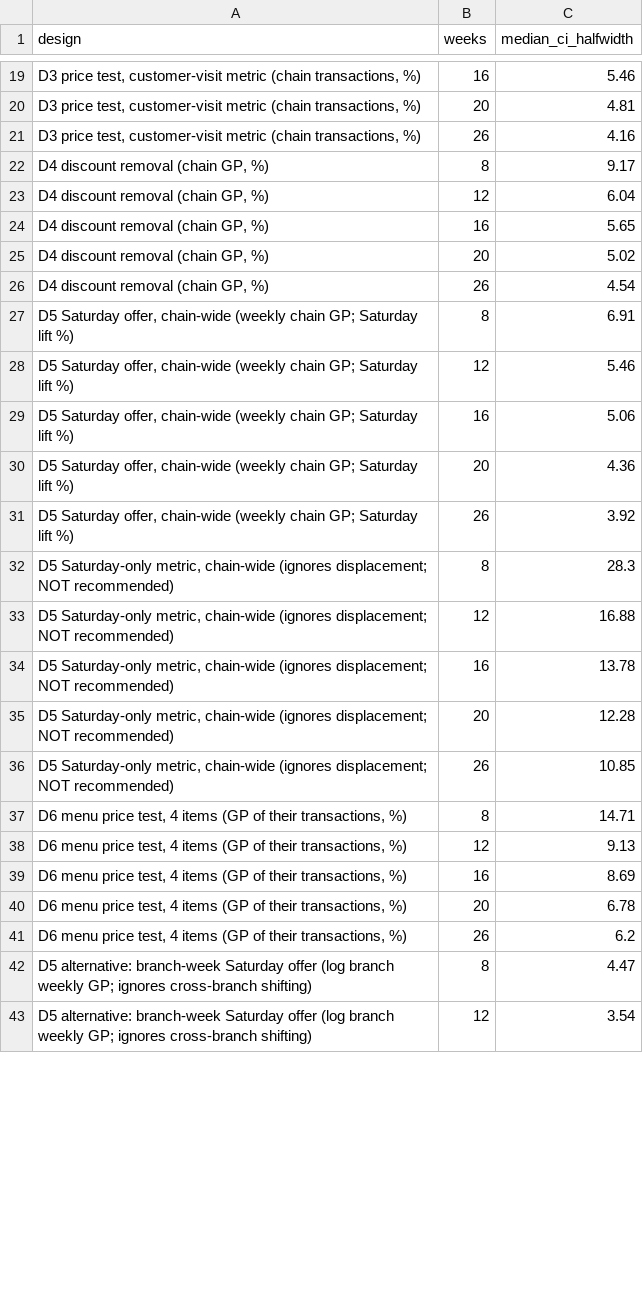
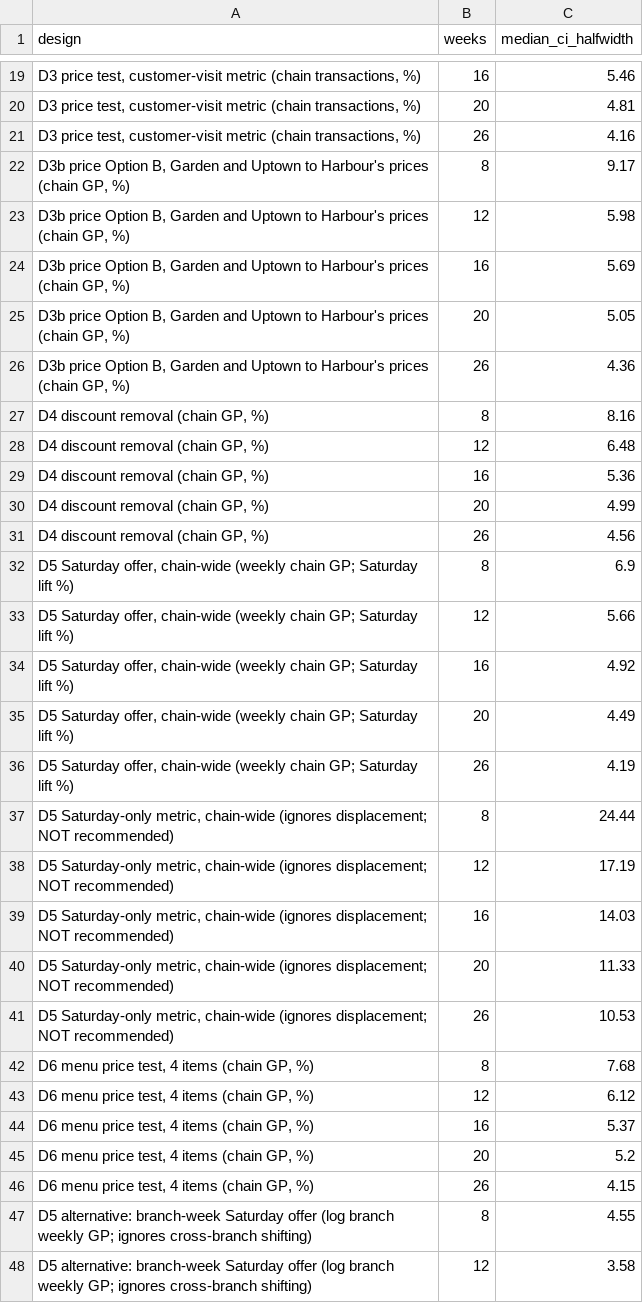
Before and after one commit to rakanhmd/eece490-hackathon, a CSV file: results/experiment_ci_halfwidth.csv, drawn as a sheet; only a part is shown, gaps mark what is left out; removed rows and columns are numbered as before the commit, all else as after; the diff covers the shown part only; the diff names each change by its address in the sheet, - before the commit and + after, or states it on an @@ line.

```diff
--- a/results/experiment_ci_halfwidth.csv
+++ b/results/experiment_ci_halfwidth.csv
-A22 (design): D4 discount removal (chain GP,…
+A22 (design): D3b price Option B, Garden and Uptown to Harbour's prices (chain GP,…
+row 23: D3b price Option B, Garden and Uptown to Harbour's prices (chain GP, %) | 12 | 5.98
+row 24: D3b price Option B, Garden and Uptown to Harbour's prices (chain GP, %) | 16 | 5.69
+row 25: D3b price Option B, Garden and Uptown to Harbour's prices (chain GP, %) | 20 | 5.05
+row 26: D3b price Option B, Garden and Uptown to Harbour's prices (chain GP, %) | 26 | 4.36
+row 27: D4 discount removal (chain GP, %) | 8 | 8.16
-C28 (median_ci_halfwidth): 6.04
+C28 (median_ci_halfwidth): 6.48
-C29 (median_ci_halfwidth): 5.65
+C29 (median_ci_halfwidth): 5.36
-C30 (median_ci_halfwidth): 5.02
+C30 (median_ci_halfwidth): 4.99
-C31 (median_ci_halfwidth): 4.54
+C31 (median_ci_halfwidth): 4.56
-C32 (median_ci_halfwidth): 6.91
+C32 (median_ci_halfwidth): 6.9
-C33 (median_ci_halfwidth): 5.46
+C33 (median_ci_halfwidth): 5.66
-C34 (median_ci_halfwidth): 5.06
+C34 (median_ci_halfwidth): 4.92
-C35 (median_ci_halfwidth): 4.36
+C35 (median_ci_halfwidth): 4.49
-C36 (median_ci_halfwidth): 3.92
+C36 (median_ci_halfwidth): 4.19
-C37 (median_ci_halfwidth): 28.3
+C37 (median_ci_halfwidth): 24.44
-C38 (median_ci_halfwidth): 16.88
+C38 (median_ci_halfwidth): 17.19
-C39 (median_ci_halfwidth): 13.78
+C39 (median_ci_halfwidth): 14.03
-C40 (median_ci_halfwidth): 12.28
+C40 (median_ci_halfwidth): 11.33
-C41 (median_ci_halfwidth): 10.85
+C41 (median_ci_halfwidth): 10.53
-row 37: D6 menu price test, 4 items (GP of their transactions, %) | 8 | 14.71
-row 38: D6 menu price test, 4 items (GP of their transactions, %) | 12 | 9.13
-row 39: D6 menu price test, 4 items (GP of their transactions, %) | 16 | 8.69
-row 40: D6 menu price test, 4 items (GP of their transactions, %) | 20 | 6.78
-row 41: D6 menu price test, 4 items (GP of their transactions, %) | 26 | 6.2
+row 42: D6 menu price test, 4 items (chain GP, %) | 8 | 7.68
+row 43: D6 menu price test, 4 items (chain GP, %) | 12 | 6.12
+row 44: D6 menu price test, 4 items (chain GP, %) | 16 | 5.37
+row 45: D6 menu price test, 4 items (chain GP, %) | 20 | 5.2
+row 46: D6 menu price test, 4 items (chain GP, %) | 26 | 4.15
-C47 (median_ci_halfwidth): 4.47
+C47 (median_ci_halfwidth): 4.55
-C48 (median_ci_halfwidth): 3.54
+C48 (median_ci_halfwidth): 3.58
```
Also changed, not shown: 3 edited cells elsewhere in this file, results/experiment_calibrated_critical.csv, results/experiment_duration_80pct.csv, 20 other files.
